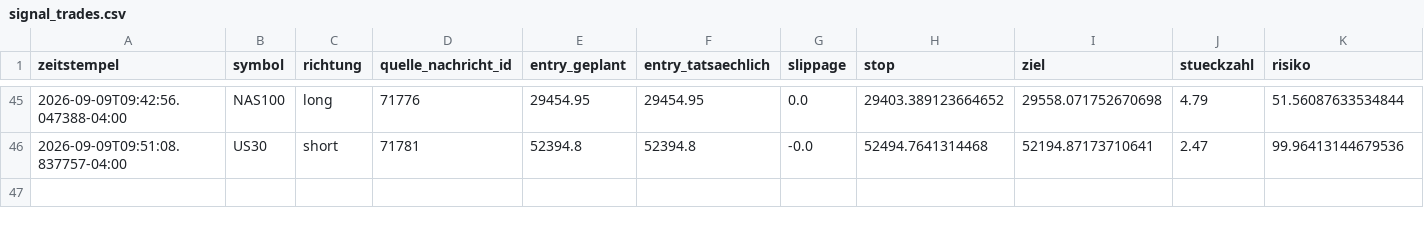
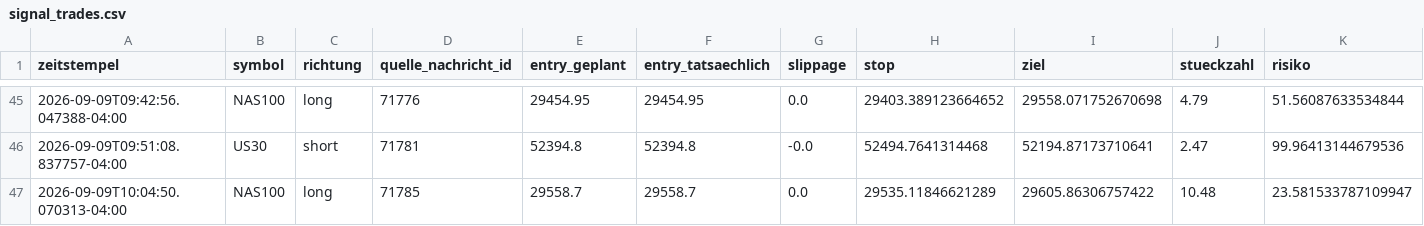
Before and after one commit to JonathanSube/trading-bot, a CSV file: signal_trades.csv, drawn as a sheet; only a part is shown, gaps mark what is left out; rows hold the shown columns only; the diff names each change by its address in the sheet, - before the commit and + after, or states it on an @@ line.

```diff
--- a/signal_trades.csv
+++ b/signal_trades.csv
+row 47: 2026-09-09T10:04:50.070313-04:00 | NAS100 | long | 71785 | 29558.7 | 29558.7 | 0.0 | 29535.11846621289 | 29605.86306757422 | 10.48 | 23.581533787109947
```
Also changed, not shown: 1 other file.
